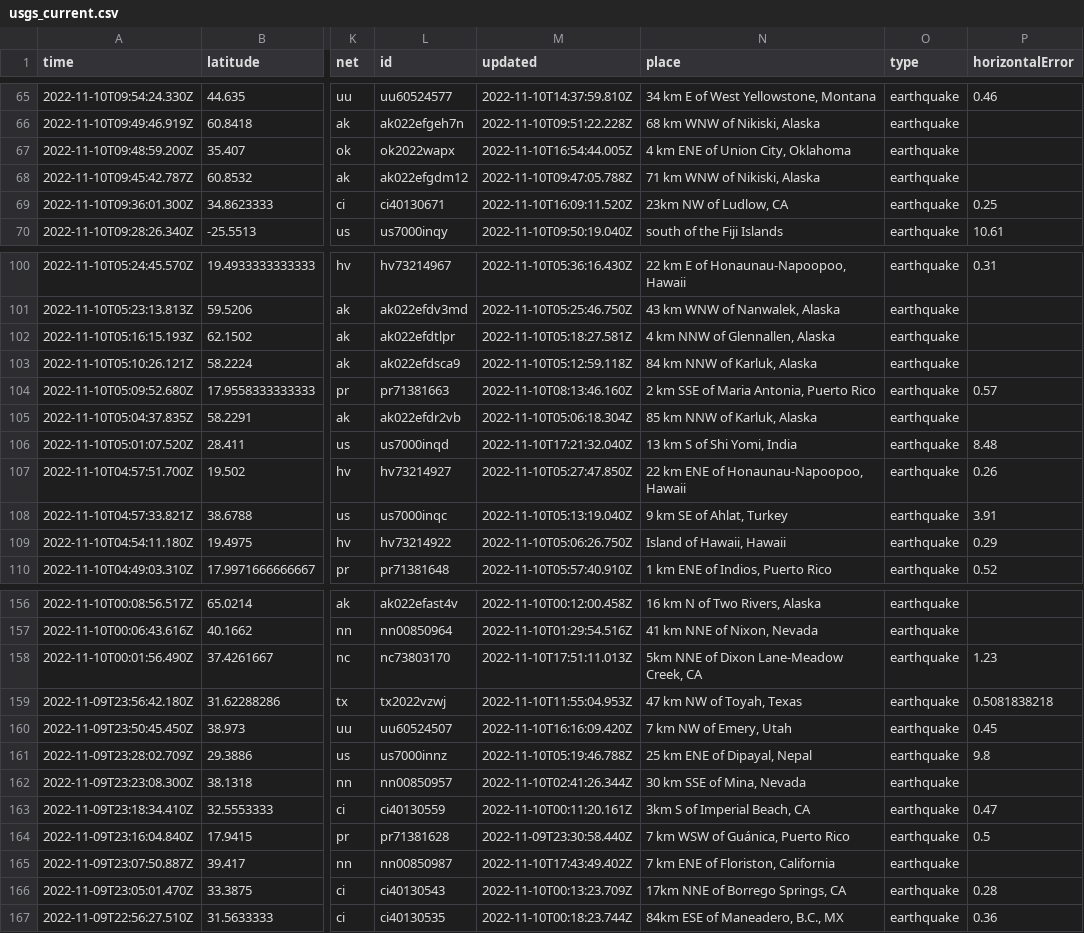
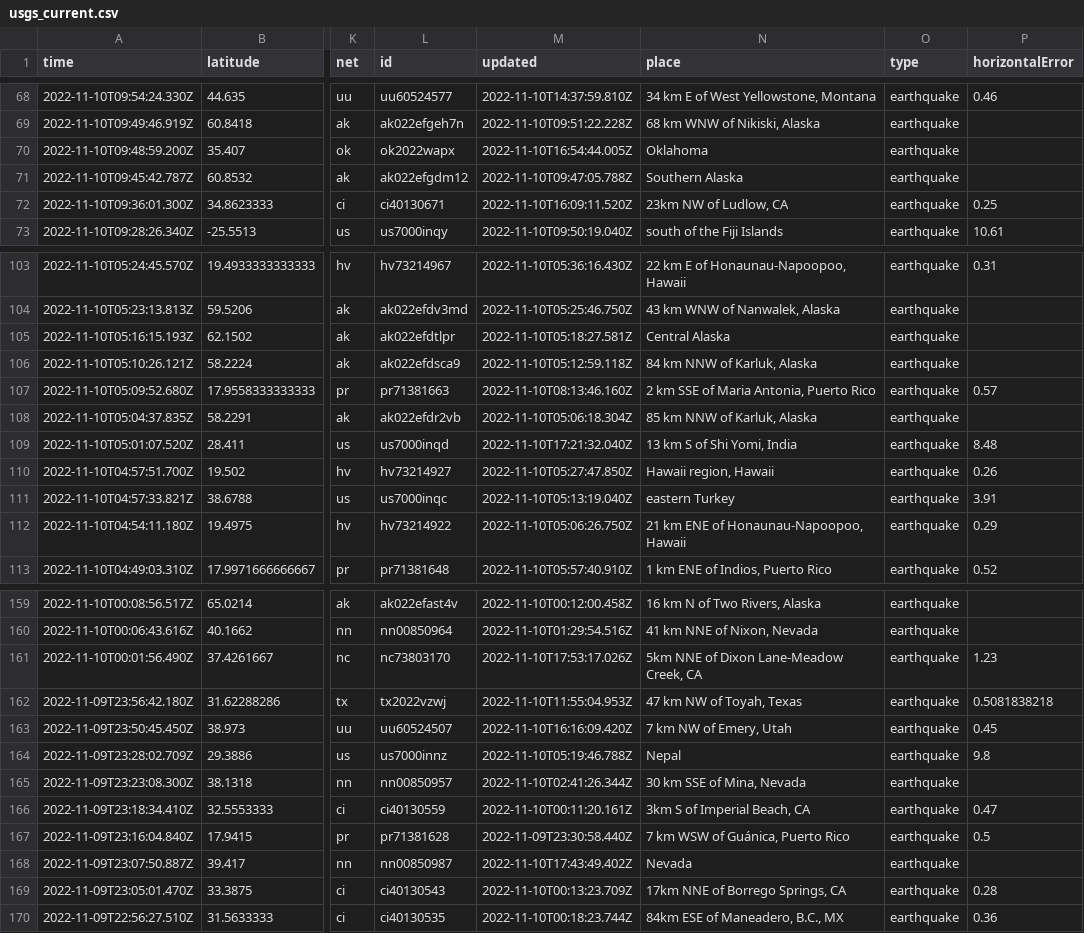
Before and after one commit to marypasciak/nicar-2022-github-actions, a CSV file: usgs_current.csv, drawn as a sheet; only a part is shown, gaps mark what is left out; addresses are those after the commit; the diff covers the shown part only; the diff names each change by its address in the sheet, - before the commit and + after, or states it on an @@ line.

```diff
--- a/usgs_current.csv
+++ b/usgs_current.csv
-N70 (place): 4 km ENE of Union City, Oklahoma
+N70 (place): Oklahoma
-N71 (place): 71 km WNW of Nikiski, Alaska
+N71 (place): Southern Alaska
-N105 (place): 4 km NNW of Glennallen, Alaska
+N105 (place): Central Alaska
-N110 (place): 22 km ENE of Honaunau-Napoopoo, Hawaii
+N110 (place): Hawaii region, Hawaii
-N111 (place): 9 km SE of Ahlat, Turkey
+N111 (place): eastern Turkey
-N112 (place): Island of Hawaii, Hawaii
+N112 (place): 21 km ENE of Honaunau-Napoopoo, Hawaii
-M161 (updated): 2022-11-10T17:51:11.013Z
+M161 (updated): 2022-11-10T17:53:17.026Z
-N164 (place): 25 km ENE of Dipayal, Nepal
+N164 (place): Nepal
-N168 (place): 7 km ENE of Floriston, California
+N168 (place): Nevada
```
Also changed, not shown: 4 added rows, 2 removed rows and 28 edited cells elsewhere in this file.
